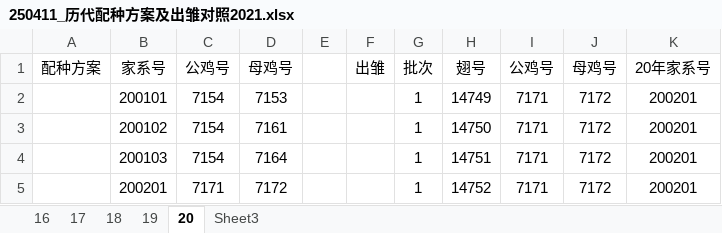
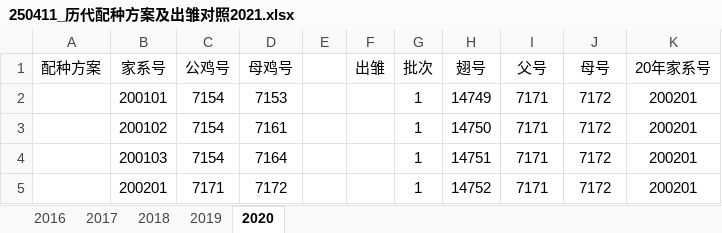
Before and after one commit to ZhaoKe1024/InbreedingAnalyst, an Excel workbook: datasets/250411_历代配种方案及出雏对照2021.xlsx, sheet 2020, drawn as a sheet; only a part is shown; values as stored, in another font and other column widths than the file's, no borders; conditional formats not drawn; the diff names each change by its address in the sheet, - before the commit and + after, or states it on an @@ line.

```diff
--- a/datasets/250411_历代配种方案及出雏对照2021.xlsx (sheet 2020)
+++ b/datasets/250411_历代配种方案及出雏对照2021.xlsx (sheet 2020)
-sheet tab: 16
+sheet tab: 2016
-sheet tab: 17
+sheet tab: 2017
-sheet tab: 18
+sheet tab: 2018
-sheet tab: 19
+sheet tab: 2019
-sheet tab: 20
+sheet tab: 2020
-sheet tab: Sheet3
-I1: 公鸡号
+I1: 父号
-J1: 母鸡号
+J1: 母号
```
Also changed, not shown: sheet 2018, sheet 2017, sheet 2019, 5 other files.
